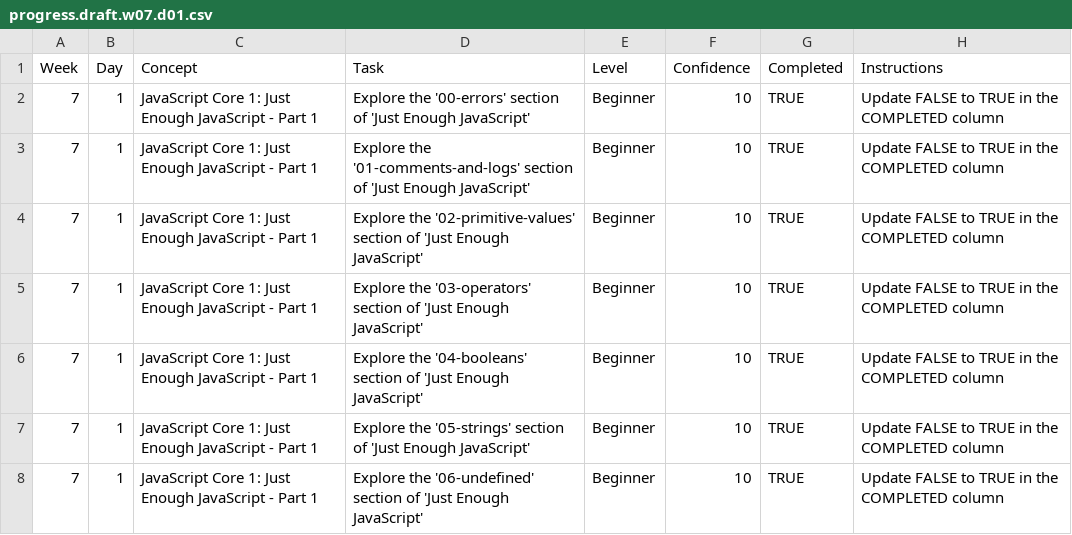
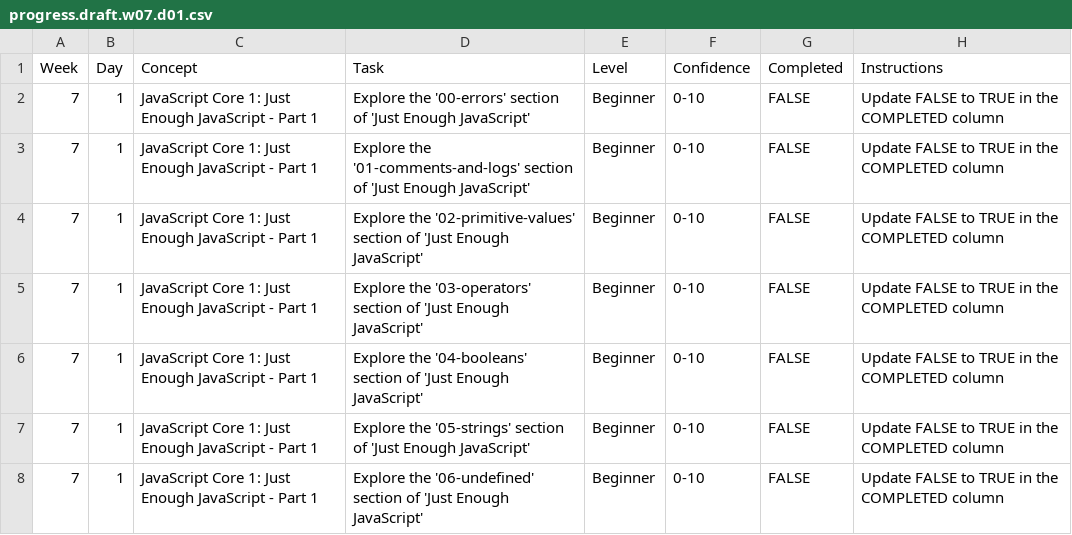
Before and after one commit to GregTses/WDX-180, a CSV file: user/week07/progress/progress.draft.w07.d01.csv, drawn as a sheet.

Commit message:
Update w07.d01 excersises and progress.w07.d01.csv

```diff
--- a/user/week07/progress/progress.draft.w07.d01.csv
+++ b/user/week07/progress/progress.draft.w07.d01.csv
@@ -1,8 +1,8 @@
 Week,Day,Concept,Task,Level,Confidence,Completed,Instructions
-7,1,JavaScript Core 1: Just Enough JavaScript - Part 1,Explore the '00-errors' section of 'Just Enough JavaScript',Beginner,10,TRUE,Update FALSE to TRUE in the COMPLETED column
-7,1,JavaScript Core 1: Just Enough JavaScript - Part 1,Explore the '01-comments-and-logs' section of 'Just Enough JavaScript',Beginner,10,TRUE,Update FALSE to TRUE in the COMPLETED column
-7,1,JavaScript Core 1: Just Enough JavaScript - Part 1,Explore the '02-primitive-values' section of 'Just Enough JavaScript',Beginner,10,TRUE,Update FALSE to TRUE in the COMPLETED column
-7,1,JavaScript Core 1: Just Enough JavaScript - Part 1,Explore the '03-operators' section of 'Just Enough JavaScript',Beginner,10,TRUE,Update FALSE to TRUE in the COMPLETED column
-7,1,JavaScript Core 1: Just Enough JavaScript - Part 1,Explore the '04-booleans' section of 'Just Enough JavaScript',Beginner,10,TRUE,Update FALSE to TRUE in the COMPLETED column
-7,1,JavaScript Core 1: Just Enough JavaScript - Part 1,Explore the '05-strings' section of 'Just Enough JavaScript',Beginner,10,TRUE,Update FALSE to TRUE in the COMPLETED column
-7,1,JavaScript Core 1: Just Enough JavaScript - Part 1,Explore the '06-undefined' section of 'Just Enough JavaScript',Beginner,10,TRUE,Update FALSE to TRUE in the COMPLETED column
+7,1,JavaScript Core 1: Just Enough JavaScript - Part 1,Explore the '00-errors' section of 'Just Enough JavaScript',Beginner,0-10,FALSE,Update FALSE to TRUE in the COMPLETED column
+7,1,JavaScript Core 1: Just Enough JavaScript - Part 1,Explore the '01-comments-and-logs' section of 'Just Enough JavaScript',Beginner,0-10,FALSE,Update FALSE to TRUE in the COMPLETED column
+7,1,JavaScript Core 1: Just Enough JavaScript - Part 1,Explore the '02-primitive-values' section of 'Just Enough JavaScript',Beginner,0-10,FALSE,Update FALSE to TRUE in the COMPLETED column
+7,1,JavaScript Core 1: Just Enough JavaScript - Part 1,Explore the '03-operators' section of 'Just Enough JavaScript',Beginner,0-10,FALSE,Update FALSE to TRUE in the COMPLETED column
+7,1,JavaScript Core 1: Just Enough JavaScript - Part 1,Explore the '04-booleans' section of 'Just Enough JavaScript',Beginner,0-10,FALSE,Update FALSE to TRUE in the COMPLETED column
+7,1,JavaScript Core 1: Just Enough JavaScript - Part 1,Explore the '05-strings' section of 'Just Enough JavaScript',Beginner,0-10,FALSE,Update FALSE to TRUE in the COMPLETED column
+7,1,JavaScript Core 1: Just Enough JavaScript - Part 1,Explore the '06-undefined' section of 'Just Enough JavaScript',Beginner,0-10,FALSE,Update FALSE to TRUE in the COMPLETED column
```
Also changed, not shown: 5 other files.
